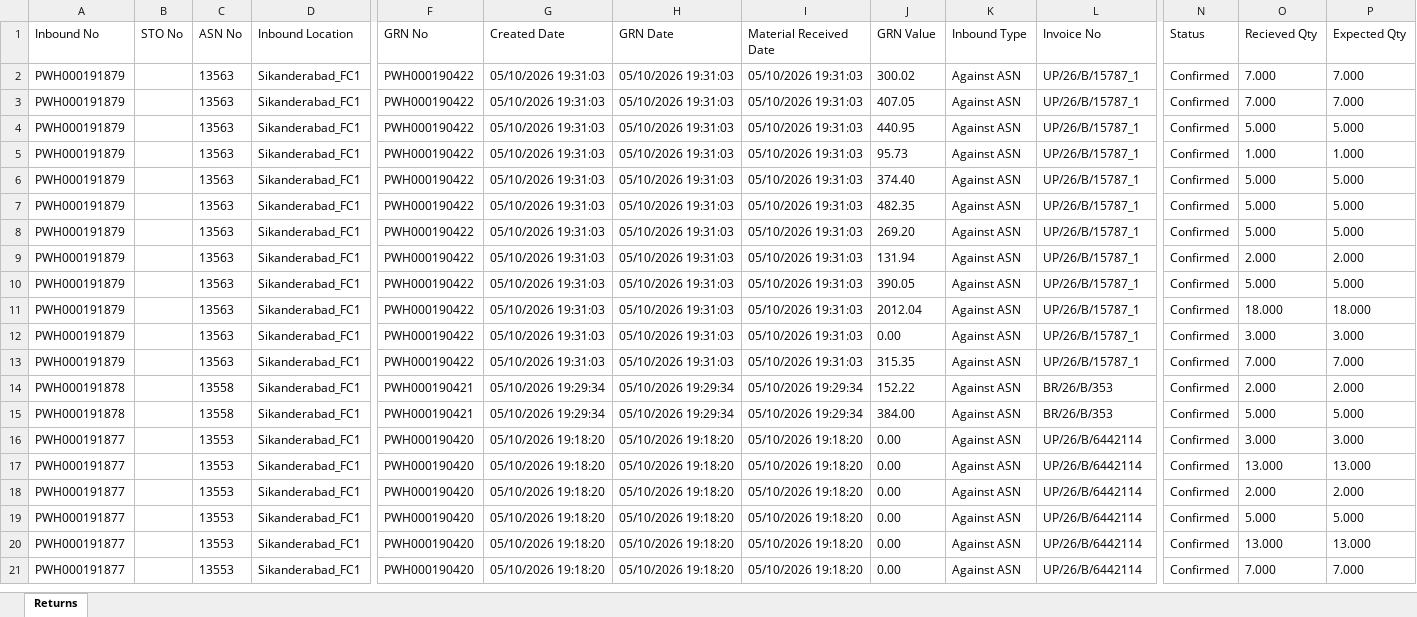
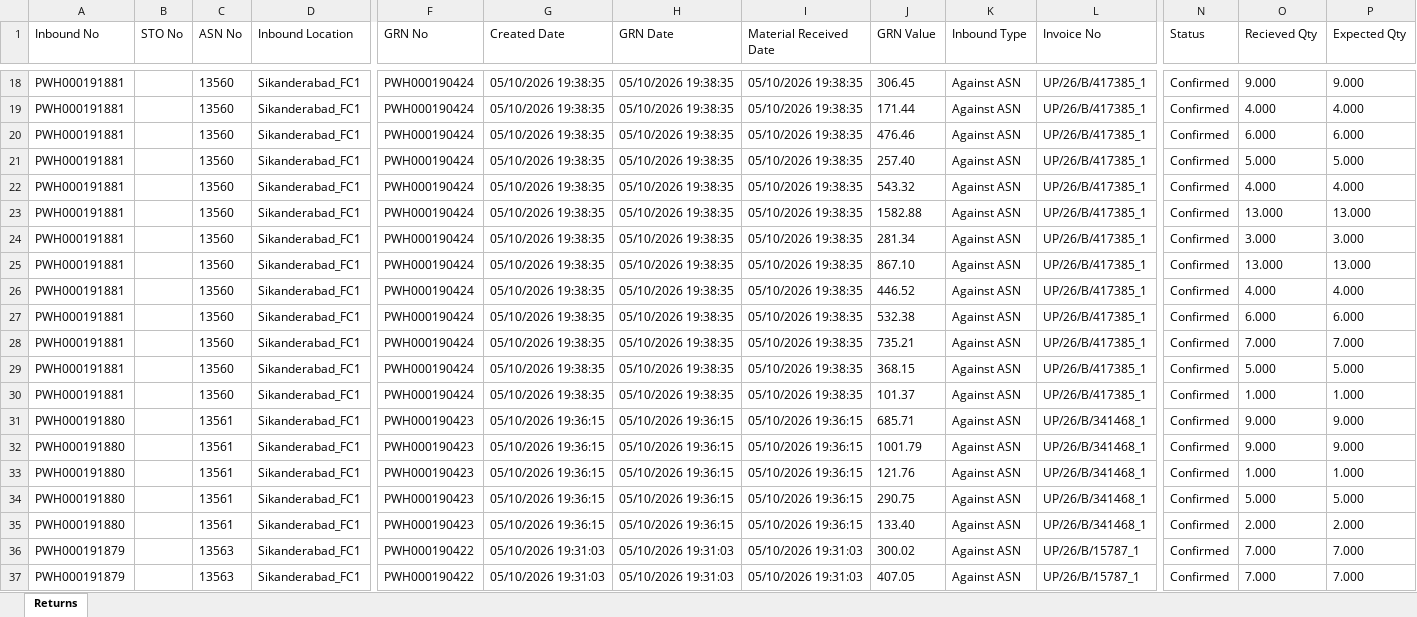
Before and after one commit to Kamal2-Pal/PW-Master-Dashboard-V2, an Excel workbook: returns.xlsx, sheet Returns, drawn as a sheet; only a part is shown, gaps mark what is left out; the shorter side is filled out with more unchanged rows; values as stored, in another font and other column widths than the file's, no borders; rows hold the shown columns only; the diff covers the shown part only; the diff names each change by its address in the sheet, - before the commit and + after, or states it on an @@ line.

```diff
--- a/returns.xlsx (sheet Returns)
+++ b/returns.xlsx (sheet Returns)
+row 18: PWH000191881 |  | 13560 | Sikanderabad_FC1 | PWH000190424 | 05/10/2026 19:38:35 | 05/10/2026 19:38:35 | 05/10/2026 19:38:35 | 306.45 | Against ASN | UP/26/B/417385_1 | Confirmed | 9.000 | 9.000
+row 19: PWH000191881 |  | 13560 | Sikanderabad_FC1 | PWH000190424 | 05/10/2026 19:38:35 | 05/10/2026 19:38:35 | 05/10/2026 19:38:35 | 171.44 | Against ASN | UP/26/B/417385_1 | Confirmed | 4.000 | 4.000
+row 20: PWH000191881 |  | 13560 | Sikanderabad_FC1 | PWH000190424 | 05/10/2026 19:38:35 | 05/10/2026 19:38:35 | 05/10/2026 19:38:35 | 476.46 | Against ASN | UP/26/B/417385_1 | Confirmed | 6.000 | 6.000
+row 21: PWH000191881 |  | 13560 | Sikanderabad_FC1 | PWH000190424 | 05/10/2026 19:38:35 | 05/10/2026 19:38:35 | 05/10/2026 19:38:35 | 257.40 | Against ASN | UP/26/B/417385_1 | Confirmed | 5.000 | 5.000
+row 22: PWH000191881 |  | 13560 | Sikanderabad_FC1 | PWH000190424 | 05/10/2026 19:38:35 | 05/10/2026 19:38:35 | 05/10/2026 19:38:35 | 543.32 | Against ASN | UP/26/B/417385_1 | Confirmed | 4.000 | 4.000
+row 23: PWH000191881 |  | 13560 | Sikanderabad_FC1 | PWH000190424 | 05/10/2026 19:38:35 | 05/10/2026 19:38:35 | 05/10/2026 19:38:35 | 1582.88 | Against ASN | UP/26/B/417385_1 | Confirmed | 13.000 | 13.000
+row 24: PWH000191881 |  | 13560 | Sikanderabad_FC1 | PWH000190424 | 05/10/2026 19:38:35 | 05/10/2026 19:38:35 | 05/10/2026 19:38:35 | 281.34 | Against ASN | UP/26/B/417385_1 | Confirmed | 3.000 | 3.000
+row 25: PWH000191881 |  | 13560 | Sikanderabad_FC1 | PWH000190424 | 05/10/2026 19:38:35 | 05/10/2026 19:38:35 | 05/10/2026 19:38:35 | 867.10 | Against ASN | UP/26/B/417385_1 | Confirmed | 13.000 | 13.000
+row 26: PWH000191881 |  | 13560 | Sikanderabad_FC1 | PWH000190424 | 05/10/2026 19:38:35 | 05/10/2026 19:38:35 | 05/10/2026 19:38:35 | 446.52 | Against ASN | UP/26/B/417385_1 | Confirmed | 4.000 | 4.000
+row 27: PWH000191881 |  | 13560 | Sikanderabad_FC1 | PWH000190424 | 05/10/2026 19:38:35 | 05/10/2026 19:38:35 | 05/10/2026 19:38:35 | 532.38 | Against ASN | UP/26/B/417385_1 | Confirmed | 6.000 | 6.000
+row 28: PWH000191881 |  | 13560 | Sikanderabad_FC1 | PWH000190424 | 05/10/2026 19:38:35 | 05/10/2026 19:38:35 | 05/10/2026 19:38:35 | 735.21 | Against ASN | UP/26/B/417385_1 | Confirmed | 7.000 | 7.000
+row 29: PWH000191881 |  | 13560 | Sikanderabad_FC1 | PWH000190424 | 05/10/2026 19:38:35 | 05/10/2026 19:38:35 | 05/10/2026 19:38:35 | 368.15 | Against ASN | UP/26/B/417385_1 | Confirmed | 5.000 | 5.000
+row 30: PWH000191881 |  | 13560 | Sikanderabad_FC1 | PWH000190424 | 05/10/2026 19:38:35 | 05/10/2026 19:38:35 | 05/10/2026 19:38:35 | 101.37 | Against ASN | UP/26/B/417385_1 | Confirmed | 1.000 | 1.000
+row 31: PWH000191880 |  | 13561 | Sikanderabad_FC1 | PWH000190423 | 05/10/2026 19:36:15 | 05/10/2026 19:36:15 | 05/10/2026 19:36:15 | 685.71 | Against ASN | UP/26/B/341468_1 | Confirmed | 9.000 | 9.000
+row 32: PWH000191880 |  | 13561 | Sikanderabad_FC1 | PWH000190423 | 05/10/2026 19:36:15 | 05/10/2026 19:36:15 | 05/10/2026 19:36:15 | 1001.79 | Against ASN | UP/26/B/341468_1 | Confirmed | 9.000 | 9.000
+row 33: PWH000191880 |  | 13561 | Sikanderabad_FC1 | PWH000190423 | 05/10/2026 19:36:15 | 05/10/2026 19:36:15 | 05/10/2026 19:36:15 | 121.76 | Against ASN | UP/26/B/341468_1 | Confirmed | 1.000 | 1.000
+row 34: PWH000191880 |  | 13561 | Sikanderabad_FC1 | PWH000190423 | 05/10/2026 19:36:15 | 05/10/2026 19:36:15 | 05/10/2026 19:36:15 | 290.75 | Against ASN | UP/26/B/341468_1 | Confirmed | 5.000 | 5.000
+row 35: PWH000191880 |  | 13561 | Sikanderabad_FC1 | PWH000190423 | 05/10/2026 19:36:15 | 05/10/2026 19:36:15 | 05/10/2026 19:36:15 | 133.40 | Against ASN | UP/26/B/341468_1 | Confirmed | 2.000 | 2.000
```
Also changed, not shown: 16 added rows elsewhere in this sheet, data.xlsx, 2 other files.
